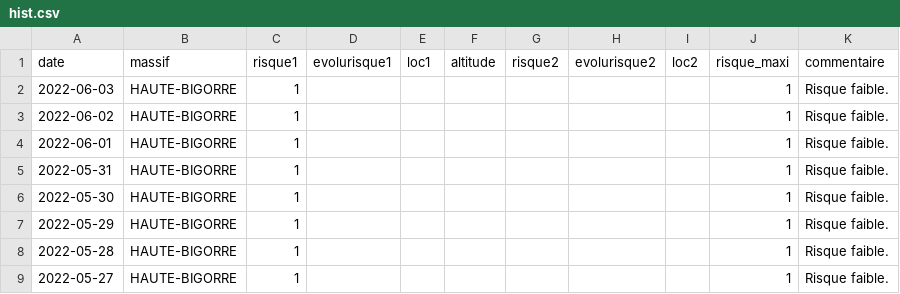
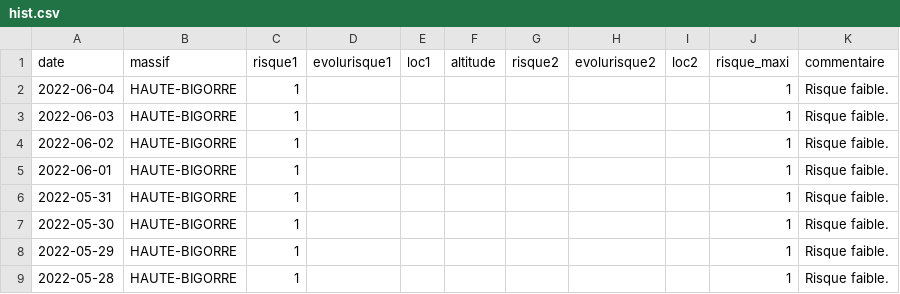
Before and after one commit to qloridant/meteofrance_bra_hist, a CSV file: src/data/HAUTE-BIGORRE/hist.csv, drawn as a sheet; only a part is shown; the shorter side is filled out with more unchanged rows; the diff names each change by its address in the sheet, - before the commit and + after, or states it on an @@ line.

Commit message:
Daily automatic file update

```diff
--- a/src/data/HAUTE-BIGORRE/hist.csv
+++ b/src/data/HAUTE-BIGORRE/hist.csv
+row 2: 2022-06-04 | HAUTE-BIGORRE | 1 |  |  |  |  |  |  | 1 | Risque faible.
```
